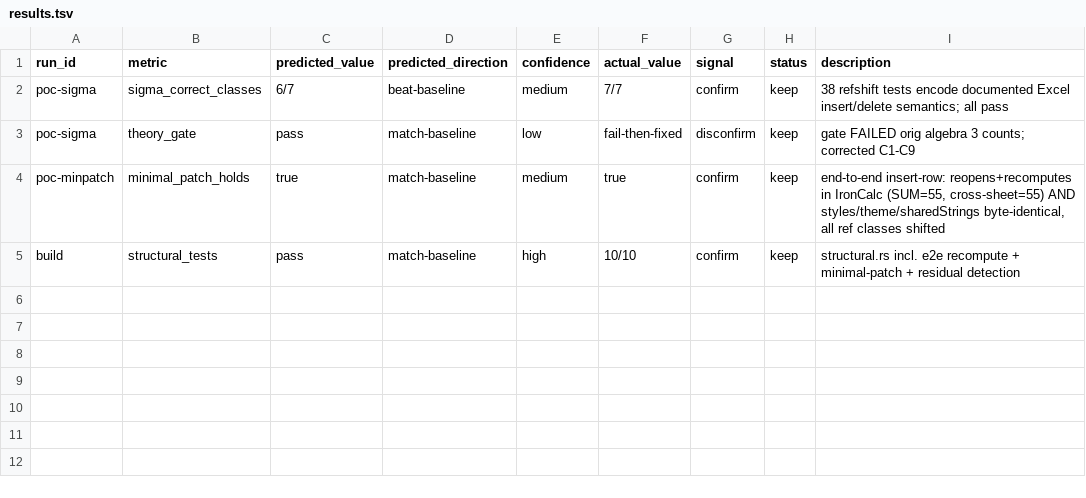
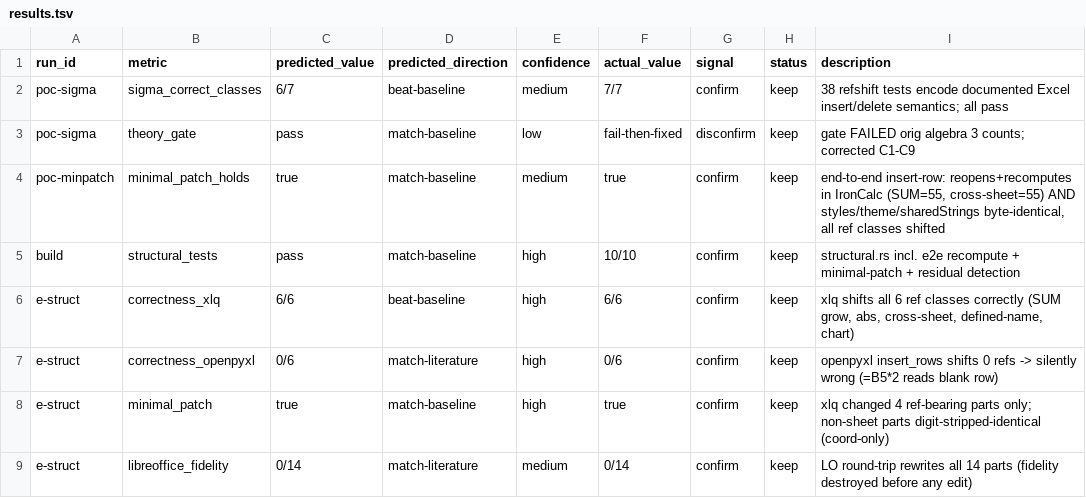
Before and after one commit to wms2537/aix, a TSV file: research-log/results.tsv, drawn as a sheet; the diff names each change by its address in the sheet, - before the commit and + after, or states it on an @@ line.

Commit message:
research: E-structural evaluation — xlq 6/6 correct + minimal-patch vs openpyxl 0/6 (silently wrong) vs LibreOffice 0/14 fidelity
Three-arm insert-row eval on a chart+formula+cross-sheet+defined-name fixture.
xlq: all 6 reference classes shifted to documented target, recompute-equivalent,
only 4 ref-bearing parts changed and non-sheet parts differ ONLY in coordinates
(minimal-patch verified). openpyxl: 0/6 refs shifted -> silently wrong
computation. LibreOffice: bare round-trip rewrites 14/14 parts.

Also fixes a real minimal-patch bug found by the eval: quick-xml re-escaped
'Data' -> &apos;Data&apos; on unchanged formula text; now preserves original
bytes when a formula is unchanged and uses minimal &<> escaping when shifted.

```diff
--- a/research-log/results.tsv
+++ b/research-log/results.tsv
+row 6: e-struct | correctness_xlq | 6/6 | beat-baseline | high | 6/6 | confirm | keep | xlq shifts all 6 ref classes correctly (SUM grow, abs, cross-sheet, defined-name, chart)
+row 7: e-struct | correctness_openpyxl | 0/6 | match-literature | high | 0/6 | confirm | keep | openpyxl insert_rows shifts 0 refs -> silently wrong (=B5*2 reads blank row)
+row 8: e-struct | minimal_patch | true | match-baseline | high | true | confirm | keep | xlq changed 4 ref-bearing parts only; non-sheet parts digit-stripped-identical (coord-only)
+row 9: e-struct | libreoffice_fidelity | 0/14 | match-literature | medium | 0/14 | confirm | keep | LO round-trip rewrites all 14 parts (fidelity destroyed before any edit)
```
Also changed, not shown: 5 other files.
